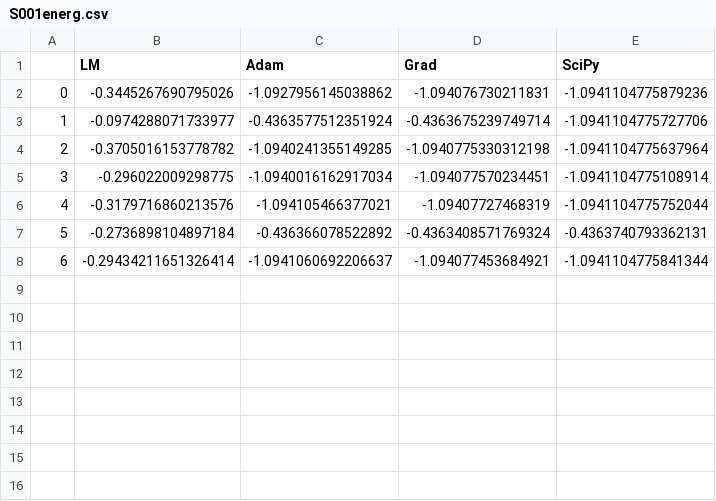
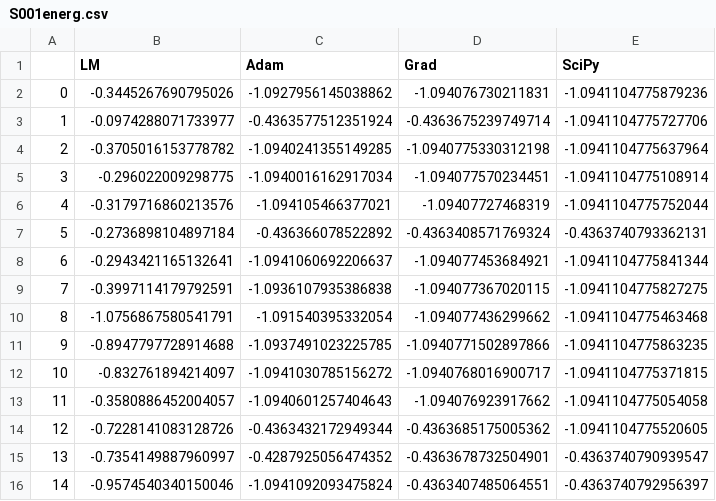
Before and after one commit to RonjaZijd/LinearMethodVQE, a CSV file: S001energ.csv, drawn as a sheet.

```diff
--- a/S001energ.csv
+++ b/S001energ.csv
@@ -7,2 +7,10 @@
 5,-0.2736898104897184,-0.436366078522892,-0.4363408571769324,-0.4363740793362131
-6,-0.29434211651326414,-1.0941060692206637,-1.094077453684921,-1.0941104775841344
+6,-0.2943421165132641,-1.0941060692206637,-1.094077453684921,-1.0941104775841344
+7,-0.3997114179792591,-1.0936107935386838,-1.094077367020115,-1.0941104775827275
+8,-1.0756867580541791,-1.091540395332054,-1.094077436299662,-1.0941104775463468
+9,-0.8947797728914688,-1.0937491023225785,-1.0940771502897866,-1.0941104775863235
+10,-0.832761894214097,-1.0941030785156272,-1.0940768016900717,-1.0941104775371815
+11,-0.3580886452004057,-1.0940601257404643,-1.094076923917662,-1.0941104775054058
+12,-0.7228141083128726,-0.4363432172949344,-0.4363685175005362,-1.0941104775520605
+13,-0.7354149887960997,-0.4287925056474352,-0.4363678732504901,-0.4363740790939547
+14,-0.9574540340150046,-1.0941092093475824,-0.4363407485064551,-0.4363740792956397
```
Also changed, not shown: S001ex.csv, S001time.csv, 4 other files.
